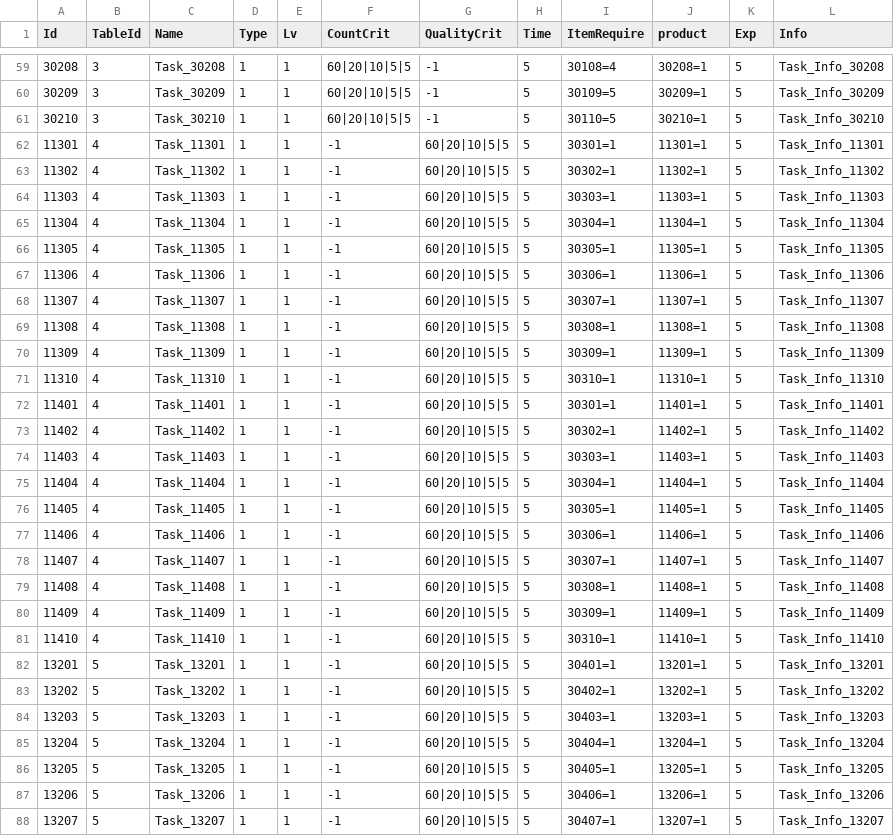
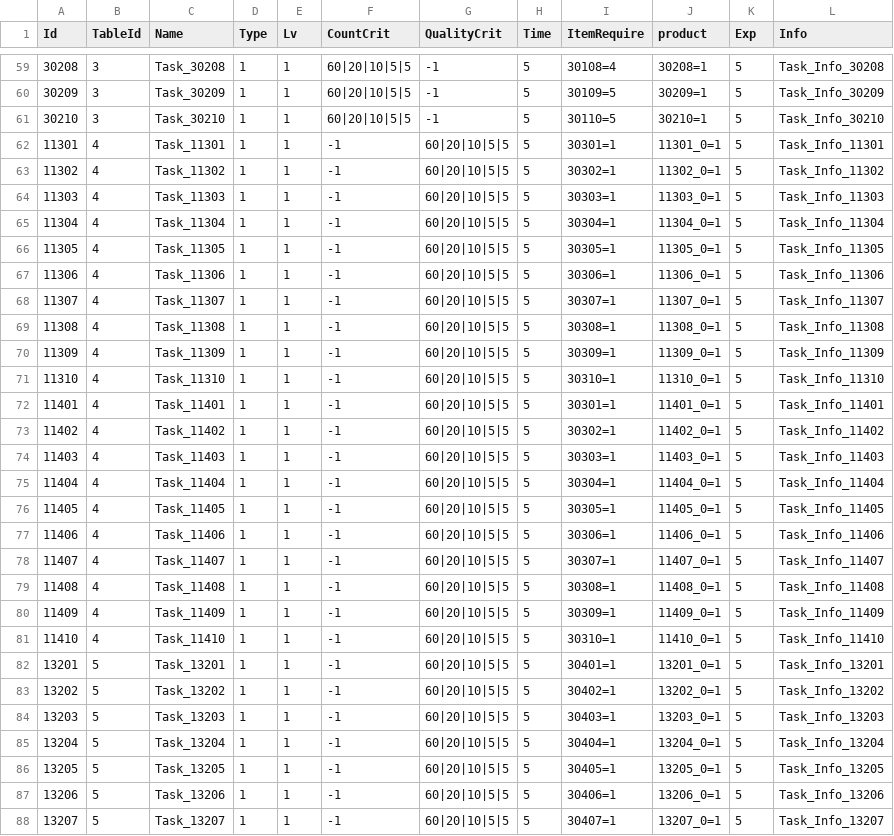
Before and after one commit to ldk18501/TestCreating, a CSV file: Assets/Resources/Data/BuildingTasks.csv, drawn as a sheet; only a part is shown, gaps mark what is left out; the diff covers the shown part only.

```diff
--- a/Assets/Resources/Data/BuildingTasks.csv
+++ b/Assets/Resources/Data/BuildingTasks.csv
@@ -61,28 +61,28 @@ Id,TableId,Name,Type,Lv,CountCrit,QualityCrit,Time,ItemRequire,product,Exp,Info
 30210,3,Task_30210,1,1,60|20|10|5|5,-1,5,30110=5,30210=1,5,Task_Info_30210
-11301,4,Task_11301,1,1,-1,60|20|10|5|5,5,30301=1,11301=1,5,Task_Info_11301
-11302,4,Task_11302,1,1,-1,60|20|10|5|5,5,30302=1,11302=1,5,Task_Info_11302
-11303,4,Task_11303,1,1,-1,60|20|10|5|5,5,30303=1,11303=1,5,Task_Info_11303
-11304,4,Task_11304,1,1,-1,60|20|10|5|5,5,30304=1,11304=1,5,Task_Info_11304
-11305,4,Task_11305,1,1,-1,60|20|10|5|5,5,30305=1,11305=1,5,Task_Info_11305
-11306,4,Task_11306,1,1,-1,60|20|10|5|5,5,30306=1,11306=1,5,Task_Info_11306
-11307,4,Task_11307,1,1,-1,60|20|10|5|5,5,30307=1,11307=1,5,Task_Info_11307
-11308,4,Task_11308,1,1,-1,60|20|10|5|5,5,30308=1,11308=1,5,Task_Info_11308
-11309,4,Task_11309,1,1,-1,60|20|10|5|5,5,30309=1,11309=1,5,Task_Info_11309
-11310,4,Task_11310,1,1,-1,60|20|10|5|5,5,30310=1,11310=1,5,Task_Info_11310
-11401,4,Task_11401,1,1,-1,60|20|10|5|5,5,30301=1,11401=1,5,Task_Info_11401
-11402,4,Task_11402,1,1,-1,60|20|10|5|5,5,30302=1,11402=1,5,Task_Info_11402
-11403,4,Task_11403,1,1,-1,60|20|10|5|5,5,30303=1,11403=1,5,Task_Info_11403
-11404,4,Task_11404,1,1,-1,60|20|10|5|5,5,30304=1,11404=1,5,Task_Info_11404
-11405,4,Task_11405,1,1,-1,60|20|10|5|5,5,30305=1,11405=1,5,Task_Info_11405
-11406,4,Task_11406,1,1,-1,60|20|10|5|5,5,30306=1,11406=1,5,Task_Info_11406
-11407,4,Task_11407,1,1,-1,60|20|10|5|5,5,30307=1,11407=1,5,Task_Info_11407
-11408,4,Task_11408,1,1,-1,60|20|10|5|5,5,30308=1,11408=1,5,Task_Info_11408
-11409,4,Task_11409,1,1,-1,60|20|10|5|5,5,30309=1,11409=1,5,Task_Info_11409
-11410,4,Task_11410,1,1,-1,60|20|10|5|5,5,30310=1,11410=1,5,Task_Info_11410
-13201,5,Task_13201,1,1,-1,60|20|10|5|5,5,30401=1,13201=1,5,Task_Info_13201
-13202,5,Task_13202,1,1,-1,60|20|10|5|5,5,30402=1,13202=1,5,Task_Info_13202
-13203,5,Task_13203,1,1,-1,60|20|10|5|5,5,30403=1,13203=1,5,Task_Info_13203
-13204,5,Task_13204,1,1,-1,60|20|10|5|5,5,30404=1,13204=1,5,Task_Info_13204
-13205,5,Task_13205,1,1,-1,60|20|10|5|5,5,30405=1,13205=1,5,Task_Info_13205
-13206,5,Task_13206,1,1,-1,60|20|10|5|5,5,30406=1,13206=1,5,Task_Info_13206
-13207,5,Task_13207,1,1,-1,60|20|10|5|5,5,30407=1,13207=1,5,Task_Info_13207
+11301,4,Task_11301,1,1,-1,60|20|10|5|5,5,30301=1,11301_0=1,5,Task_Info_11301
+11302,4,Task_11302,1,1,-1,60|20|10|5|5,5,30302=1,11302_0=1,5,Task_Info_11302
+11303,4,Task_11303,1,1,-1,60|20|10|5|5,5,30303=1,11303_0=1,5,Task_Info_11303
+11304,4,Task_11304,1,1,-1,60|20|10|5|5,5,30304=1,11304_0=1,5,Task_Info_11304
+11305,4,Task_11305,1,1,-1,60|20|10|5|5,5,30305=1,11305_0=1,5,Task_Info_11305
+11306,4,Task_11306,1,1,-1,60|20|10|5|5,5,30306=1,11306_0=1,5,Task_Info_11306
+11307,4,Task_11307,1,1,-1,60|20|10|5|5,5,30307=1,11307_0=1,5,Task_Info_11307
+11308,4,Task_11308,1,1,-1,60|20|10|5|5,5,30308=1,11308_0=1,5,Task_Info_11308
+11309,4,Task_11309,1,1,-1,60|20|10|5|5,5,30309=1,11309_0=1,5,Task_Info_11309
+11310,4,Task_11310,1,1,-1,60|20|10|5|5,5,30310=1,11310_0=1,5,Task_Info_11310
+11401,4,Task_11401,1,1,-1,60|20|10|5|5,5,30301=1,11401_0=1,5,Task_Info_11401
+11402,4,Task_11402,1,1,-1,60|20|10|5|5,5,30302=1,11402_0=1,5,Task_Info_11402
+11403,4,Task_11403,1,1,-1,60|20|10|5|5,5,30303=1,11403_0=1,5,Task_Info_11403
+11404,4,Task_11404,1,1,-1,60|20|10|5|5,5,30304=1,11404_0=1,5,Task_Info_11404
+11405,4,Task_11405,1,1,-1,60|20|10|5|5,5,30305=1,11405_0=1,5,Task_Info_11405
+11406,4,Task_11406,1,1,-1,60|20|10|5|5,5,30306=1,11406_0=1,5,Task_Info_11406
+11407,4,Task_11407,1,1,-1,60|20|10|5|5,5,30307=1,11407_0=1,5,Task_Info_11407
+11408,4,Task_11408,1,1,-1,60|20|10|5|5,5,30308=1,11408_0=1,5,Task_Info_11408
+11409,4,Task_11409,1,1,-1,60|20|10|5|5,5,30309=1,11409_0=1,5,Task_Info_11409
+11410,4,Task_11410,1,1,-1,60|20|10|5|5,5,30310=1,11410_0=1,5,Task_Info_11410
+13201,5,Task_13201,1,1,-1,60|20|10|5|5,5,30401=1,13201_0=1,5,Task_Info_13201
+13202,5,Task_13202,1,1,-1,60|20|10|5|5,5,30402=1,13202_0=1,5,Task_Info_13202
+13203,5,Task_13203,1,1,-1,60|20|10|5|5,5,30403=1,13203_0=1,5,Task_Info_13203
+13204,5,Task_13204,1,1,-1,60|20|10|5|5,5,30404=1,13204_0=1,5,Task_Info_13204
+13205,5,Task_13205,1,1,-1,60|20|10|5|5,5,30405=1,13205_0=1,5,Task_Info_13205
+13206,5,Task_13206,1,1,-1,60|20|10|5|5,5,30406=1,13206_0=1,5,Task_Info_13206
+13207,5,Task_13207,1,1,-1,60|20|10|5|5,5,30407=1,13207_0=1,5,Task_Info_13207
```
Also changed, not shown: 93 edited cells elsewhere in this file, 19 other files.
